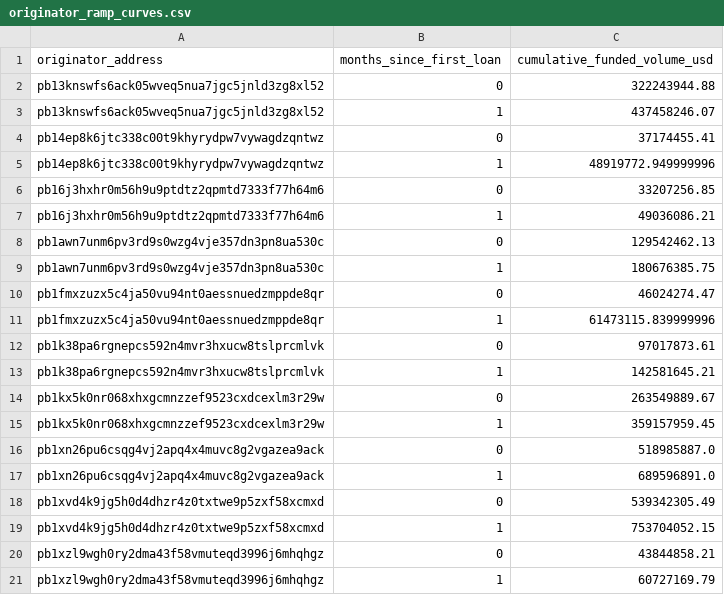
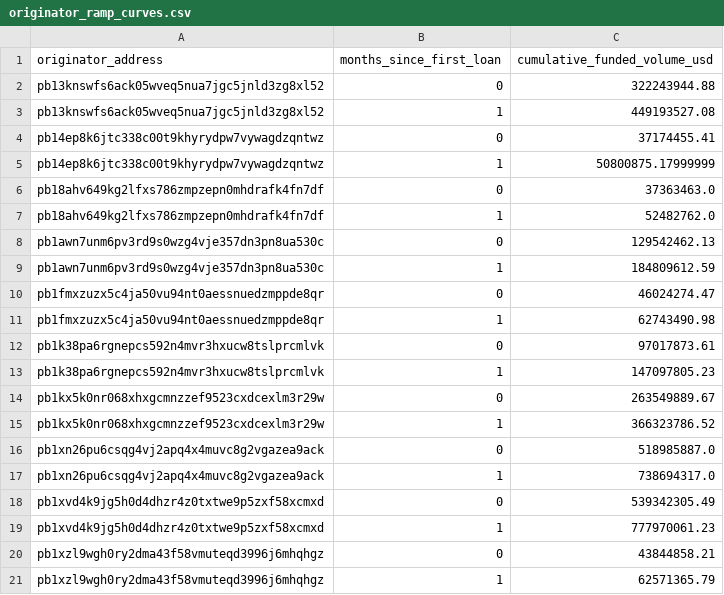
Before and after one commit to iehuanchong/Provenance-Scraper, a CSV file: exports/originator_ramp_curves.csv, drawn as a sheet.

```diff
--- a/exports/originator_ramp_curves.csv
+++ b/exports/originator_ramp_curves.csv
@@ -2,20 +2,20 @@ originator_address,months_since_first_loan,cumulative_funded_volume_usd
 pb13knswfs6ack05wveq5nua7jgc5jnld3zg8xl52,0,322243944.88
-pb13knswfs6ack05wveq5nua7jgc5jnld3zg8xl52,1,437458246.07
+pb13knswfs6ack05wveq5nua7jgc5jnld3zg8xl52,1,449193527.08
 pb14ep8k6jtc338c00t9khyrydpw7vywagdzqntwz,0,37174455.41
-pb14ep8k6jtc338c00t9khyrydpw7vywagdzqntwz,1,48919772.949999996
-pb16j3hxhr0m56h9u9ptdtz2qpmtd7333f77h64m6,0,33207256.85
-pb16j3hxhr0m56h9u9ptdtz2qpmtd7333f77h64m6,1,49036086.21
+pb14ep8k6jtc338c00t9khyrydpw7vywagdzqntwz,1,50800875.17999999
+pb18ahv649kg2lfxs786zmpzepn0mhdrafk4fn7df,0,37363463.0
+pb18ahv649kg2lfxs786zmpzepn0mhdrafk4fn7df,1,52482762.0
 pb1awn7unm6pv3rd9s0wzg4vje357dn3pn8ua530c,0,129542462.13
-pb1awn7unm6pv3rd9s0wzg4vje357dn3pn8ua530c,1,180676385.75
+pb1awn7unm6pv3rd9s0wzg4vje357dn3pn8ua530c,1,184809612.59
 pb1fmxzuzx5c4ja50vu94nt0aessnuedzmppde8qr,0,46024274.47
-pb1fmxzuzx5c4ja50vu94nt0aessnuedzmppde8qr,1,61473115.839999996
+pb1fmxzuzx5c4ja50vu94nt0aessnuedzmppde8qr,1,62743490.98
 pb1k38pa6rgnepcs592n4mvr3hxucw8tslprcmlvk,0,97017873.61
-pb1k38pa6rgnepcs592n4mvr3hxucw8tslprcmlvk,1,142581645.21
+pb1k38pa6rgnepcs592n4mvr3hxucw8tslprcmlvk,1,147097805.23
 pb1kx5k0nr068xhxgcmnzzef9523cxdcexlm3r29w,0,263549889.67
-pb1kx5k0nr068xhxgcmnzzef9523cxdcexlm3r29w,1,359157959.45
+pb1kx5k0nr068xhxgcmnzzef9523cxdcexlm3r29w,1,366323786.52
 pb1xn26pu6csqg4vj2apq4x4muvc8g2vgazea9ack,0,518985887.0
-pb1xn26pu6csqg4vj2apq4x4muvc8g2vgazea9ack,1,689596891.0
+pb1xn26pu6csqg4vj2apq4x4muvc8g2vgazea9ack,1,738694317.0
 pb1xvd4k9jg5h0d4dhzr4z0txtwe9p5zxf58xcmxd,0,539342305.49
-pb1xvd4k9jg5h0d4dhzr4z0txtwe9p5zxf58xcmxd,1,753704052.15
+pb1xvd4k9jg5h0d4dhzr4z0txtwe9p5zxf58xcmxd,1,777970061.23
 pb1xzl9wgh0ry2dma43f58vmuteqd3996j6mhqhgz,0,43844858.21
-pb1xzl9wgh0ry2dma43f58vmuteqd3996j6mhqhgz,1,60727169.79
+pb1xzl9wgh0ry2dma43f58vmuteqd3996j6mhqhgz,1,62571365.79
```
Also changed, not shown: exports/concentration_monthly.csv, exports/funding_channels.csv, 5 other files.
